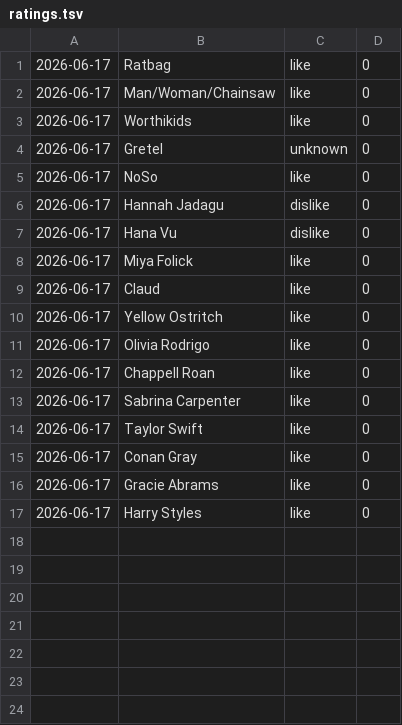
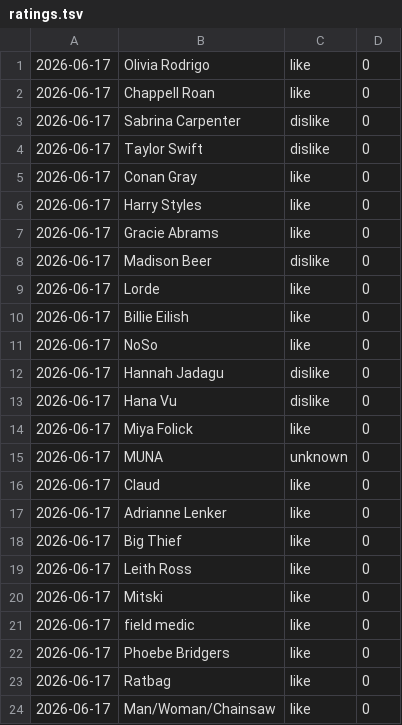
Before and after one commit to 10ay/kronkondile, a TSV file: data/ratings.tsv, drawn as a sheet.

```diff
--- a/data/ratings.tsv
+++ b/data/ratings.tsv
@@ -1,5 +1,11 @@
-2026-06-17	Ratbag	like	0
-2026-06-17	Man/Woman/Chainsaw	like	0
-2026-06-17	Worthikids	like	0
-2026-06-17	Gretel	unknown	0
+2026-06-17	Olivia Rodrigo	like	0
+2026-06-17	Chappell Roan	like	0
+2026-06-17	Sabrina Carpenter	dislike	0
+2026-06-17	Taylor Swift	dislike	0
+2026-06-17	Conan Gray	like	0
+2026-06-17	Harry Styles	like	0
+2026-06-17	Gracie Abrams	like	0
+2026-06-17	Madison Beer	dislike	0
+2026-06-17	Lorde	like	0
+2026-06-17	Billie Eilish	like	0
 2026-06-17	NoSo	like	0
@@ -8,10 +14,11 @@
 2026-06-17	Miya Folick	like	0
+2026-06-17	MUNA	unknown	0
 2026-06-17	Claud	like	0
-2026-06-17	Yellow Ostritch	like	0
-2026-06-17	Olivia Rodrigo	like	0
-2026-06-17	Chappell Roan	like	0
-2026-06-17	Sabrina Carpenter	like	0
-2026-06-17	Taylor Swift	like	0
-2026-06-17	Conan Gray	like	0
-2026-06-17	Gracie Abrams	like	0
-2026-06-17	Harry Styles	like	0
+2026-06-17	Adrianne Lenker	like	0
+2026-06-17	Big Thief	like	0
+2026-06-17	Leith Ross	like	0
+2026-06-17	Mitski	like	0
+2026-06-17	field medic	like	0
+2026-06-17	Phoebe Bridgers	like	0
+2026-06-17	Ratbag	like	0
+2026-06-17	Man/Woman/Chainsaw	like	0
```
Also changed, not shown: 18 other files.
